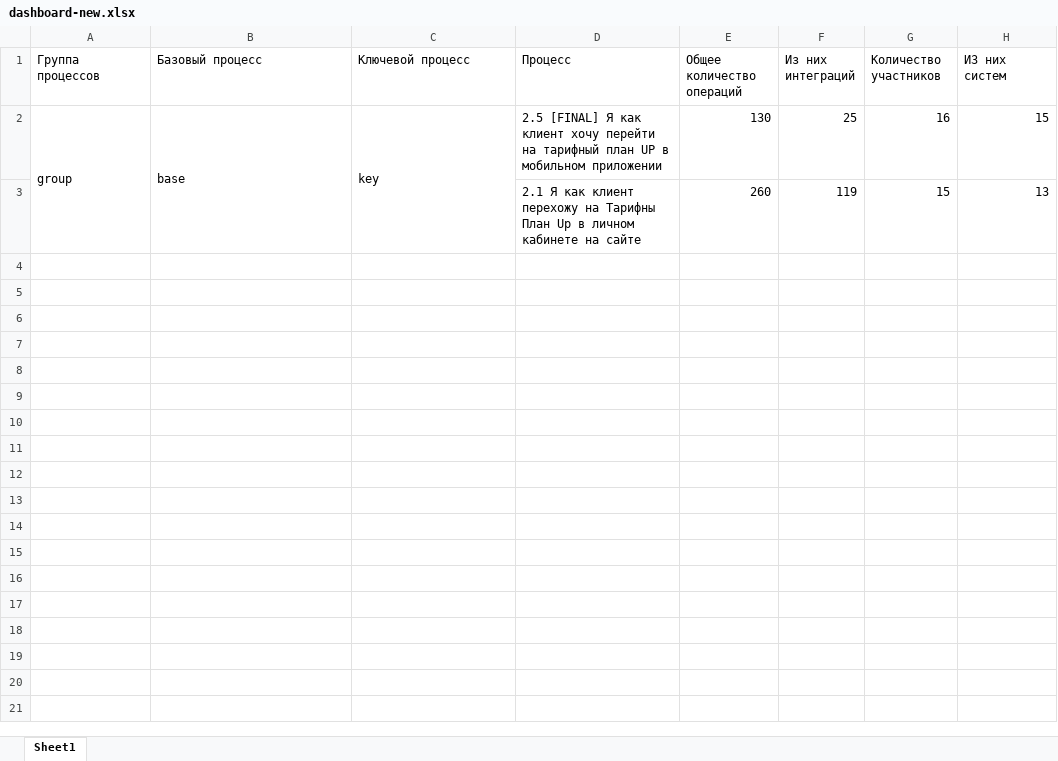
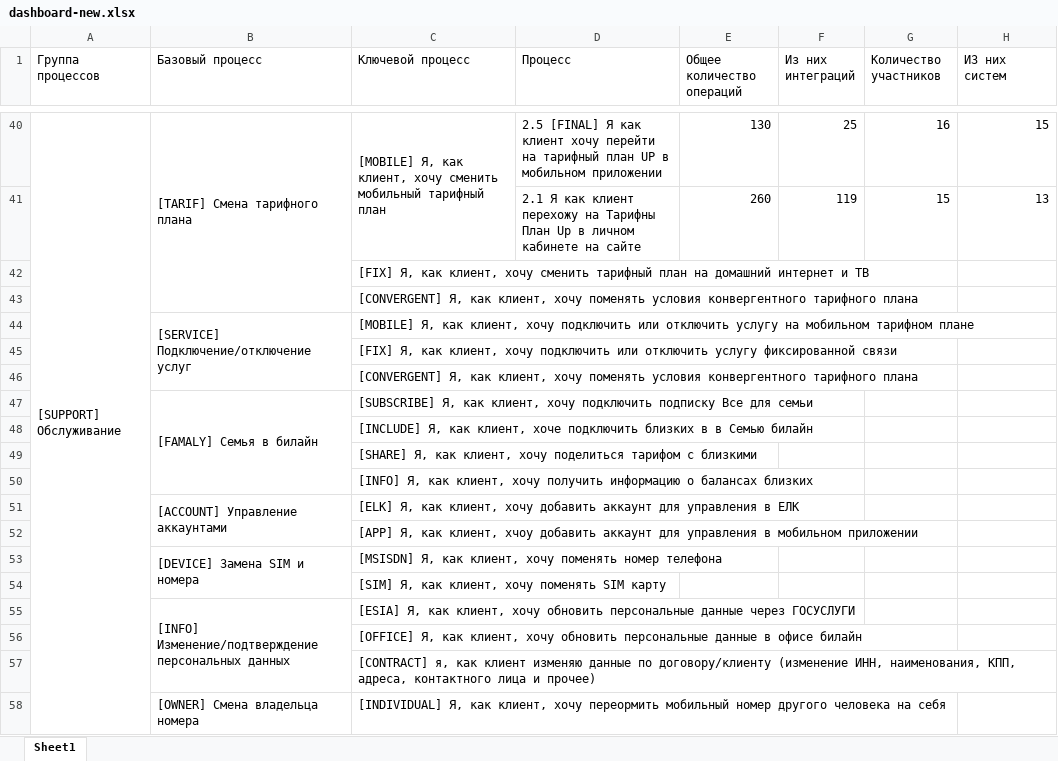
Before and after one commit to tech-beeline/beeatlas-sparx-adapter, an Excel workbook: data/dashboard-new.xlsx, sheet Sheet1, drawn as a sheet; only a part is shown, gaps mark what is left out; values as stored, in another font and other column widths than the file's, no borders; addresses are those after the commit; the diff covers the shown part only; the diff names each change by its address in the sheet, - before the commit and + after, or states it on an @@ line.

```diff
--- a/data/dashboard-new.xlsx (sheet Sheet1)
+++ b/data/dashboard-new.xlsx (sheet Sheet1)
-A40 (Группа процессов): group
+A40 (Группа процессов): [SUPPORT] Обслуживание
-B40 (Базовый процесс): base
+B40 (Базовый процесс): [TARIF] Смена тарифного плана
-C40 (Ключевой процесс): key
+C40 (Ключевой процесс): [MOBILE] Я, как клиент, хочу сменить мобильный тарифный план
+row 42:  |  | [FIX] Я, как клиент, хочу сменить тарифный план на домашний интернет и ТВ
+row 43:  |  | [CONVERGENT] Я, как клиент, хочу поменять условия конвергентного тарифного плана
+row 44:  | [SERVICE] Подключение/отключение услуг | [MOBILE] Я, как клиент, хочу подключить или отключить услугу на мобильном тарифном плане
+row 45:  |  | [FIX] Я, как клиент, хочу подключить или отключить услугу фиксированной связи
+row 46:  |  | [CONVERGENT] Я, как клиент, хочу поменять условия конвергентного тарифного плана
+row 47:  | [FAMALY] Семья в билайн | [SUBSCRIBE] Я, как клиент, хочу подключить подписку Все для семьи
+row 48:  |  | [INCLUDE] Я, как клиент, хоче подключить близких в в Семью билайн
+row 49:  |  | [SHARE] Я, как клиент, хочу поделиться тарифом с близкими
+row 50:  |  | [INFO] Я, как клиент, хочу получить информацию о балансах близких
+row 51:  | [ACCOUNT] Управление аккаунтами | [ELK] Я, как клиент, хочу добавить аккаунт для управления в ЕЛК
+row 52:  |  | [APP] Я, как клиент, хчоу добавить аккаунт для управления в мобильном приложении
+row 53:  | [DEVICE] Замена SIM и номера | [MSISDN] Я, как клиент, хочу поменять номер телефона
+row 54:  |  | [SIM] Я, как клиент, хочу поменять SIM карту
+row 55:  | [INFO] Изменение/подтверждение персональных данных | [ESIA] Я, как клиент, хочу обновить персональные данные через ГОСУСЛУГИ
+row 56:  |  | [OFFICE] Я, как клиент, хочу обновить персональные данные в офисе билайн
+row 57:  |  | [CONTRACT] я, как клиент изменяю данные по договору/клиенту (изменение ИНН, наименования, КПП, адреса, контактного лица и прочее)
+row 58:  | [OWNER] Смена владельца номера | [INDIVIDUAL] Я, как клиент, хочу переормить мобильный номер другого человека на себя
```
Also changed, not shown: 88 added rows elsewhere in this sheet, 1 other file.
